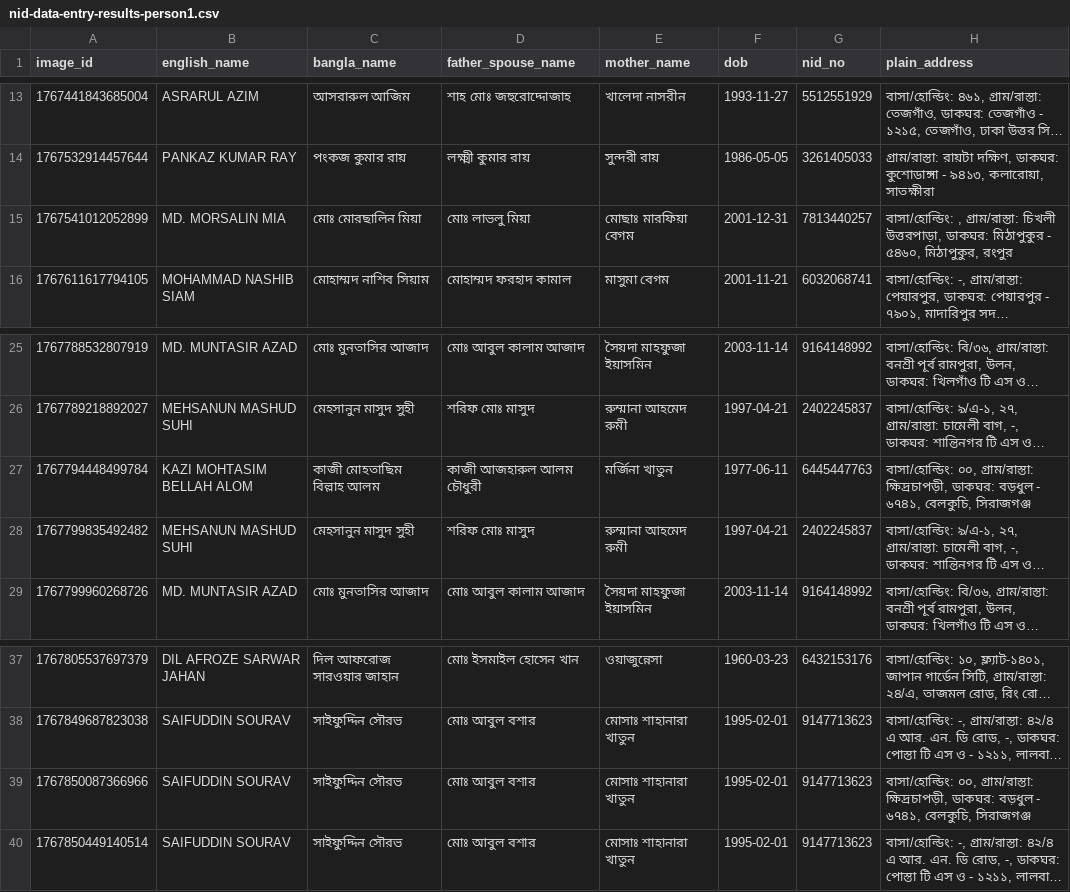
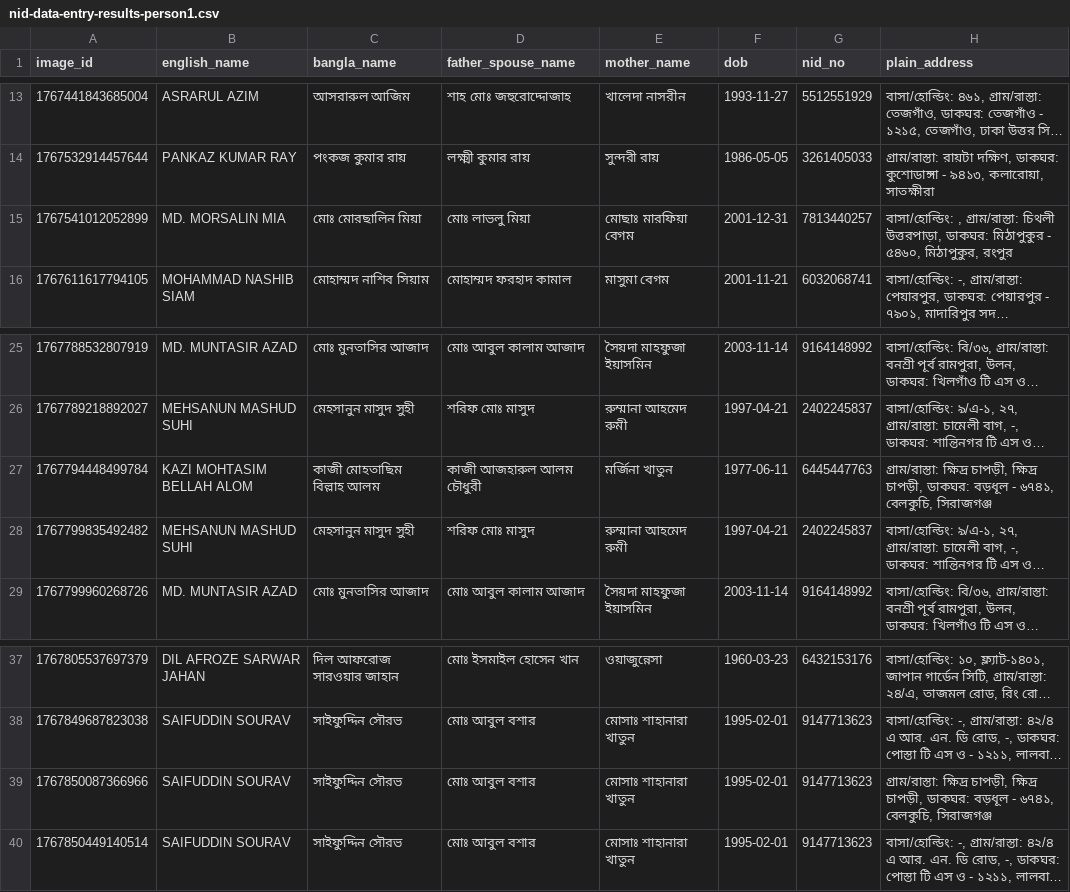
Before and after one commit to kabinh07/nid-check, a CSV file: data/nid-data-entry-results-person1.csv, drawn as a sheet; only a part is shown, gaps mark what is left out; long unchanged cells end in …; the diff covers the shown part only; the diff names each change by its address in the sheet, - before the commit and + after, or states it on an @@ line.

```diff
--- a/data/nid-data-entry-results-person1.csv
+++ b/data/nid-data-entry-results-person1.csv
-H15 (plain_address): …, গ্রাম/রাস্তা: চিখলী উত্তরপাড়া, ডাকঘর:…
+H15 (plain_address): …, গ্রাম/রাস্তা: চিথলী উত্তরপাড়া, ডাকঘর:…
-H27 (plain_address): বাসা/হোল্ডিং: ০০, গ্রাম/রাস্তা: ক্ষিদ্রচাপড়ী, ডাকঘর: বড়ধুল - ৬৭৪১,…
+H27 (plain_address): গ্রাম/রাস্তা: ক্ষিদ্র চাপড়ী, ক্ষিদ্র চাপড়ী, ডাকঘর: বড়ধূল - ৬৭৪১,…
-H39 (plain_address): বাসা/হোল্ডিং: ০০, গ্রাম/রাস্তা: ক্ষিদ্রচাপড়ী, ডাকঘর: বড়ধুল - ৬৭৪১,…
+H39 (plain_address): গ্রাম/রাস্তা: ক্ষিদ্র চাপড়ী, ক্ষিদ্র চাপড়ী, ডাকঘর: বড়ধূল - ৬৭৪১,…
```
Also changed, not shown: 16 edited cells elsewhere in this file, data/evaluation_results.csv, data/nid-data-140126.csv, 3 other files.
